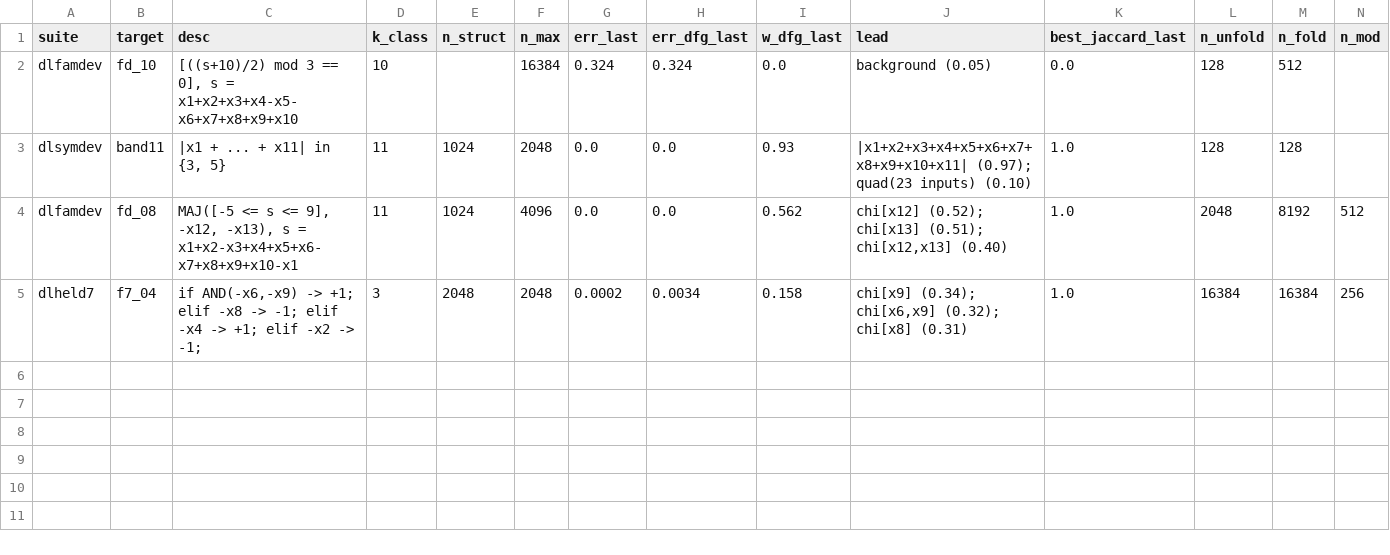
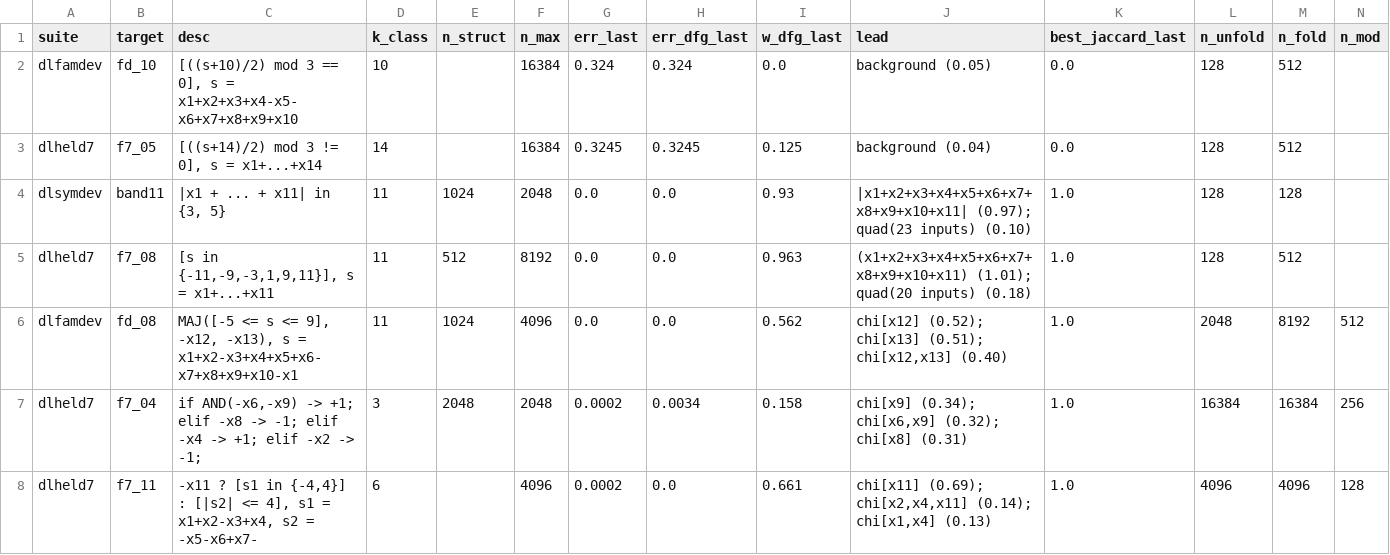
Before and after one commit to kaarelh/AI-works, a CSV file: gd-circuit-growth/study/part10/interp/tables/toy_failures.csv, drawn as a sheet; only a part is shown; rows hold the shown columns only; the diff names each change by its address in the sheet, - before the commit and + after, or states it on an @@ line.

```diff
--- a/gd-circuit-growth/study/part10/interp/tables/toy_failures.csv
+++ b/gd-circuit-growth/study/part10/interp/tables/toy_failures.csv
+row 3: dlheld7 | f7_05 | [((s+14)/2) mod 3 != 0], s = x1+...+x14 | 14 |  | 16384 | 0.3245 | 0.3245 | 0.125 | background (0.04) | 0.0 | 128 | 512
+row 5: dlheld7 | f7_08 | [s in {-11,-9,-3,1,9,11}], s = x1+...+x11 | 11 | 512 | 8192 | 0.0 | 0.0 | 0.963 | (x1+x2+x3+x4+x5+x6+x7+x8+x9+x10+x11) (1.01); quad(20 inputs) (0.18) | 1.0 | 128 | 512
+row 8: dlheld7 | f7_11 | -x11 ? [s1 in {-4,4}] : [|s2| <= 4], s1 = x1+x2-x3+x4, s2 = -x5-x6+x7- | 6 |  | 4096 | 0.0002 | 0.0 | 0.661 | chi[x11] (0.69); chi[x2,x4,x11] (0.14); chi[x1,x4] (0.13) | 1.0 | 4096 | 4096 | 128
```
Also changed, not shown: gd-circuit-growth/study/part10/interp/tables/toy_recovery_v3.csv, gd-circuit-growth/study/part10/interp/tables/toy_timing.csv, 29 other files.
